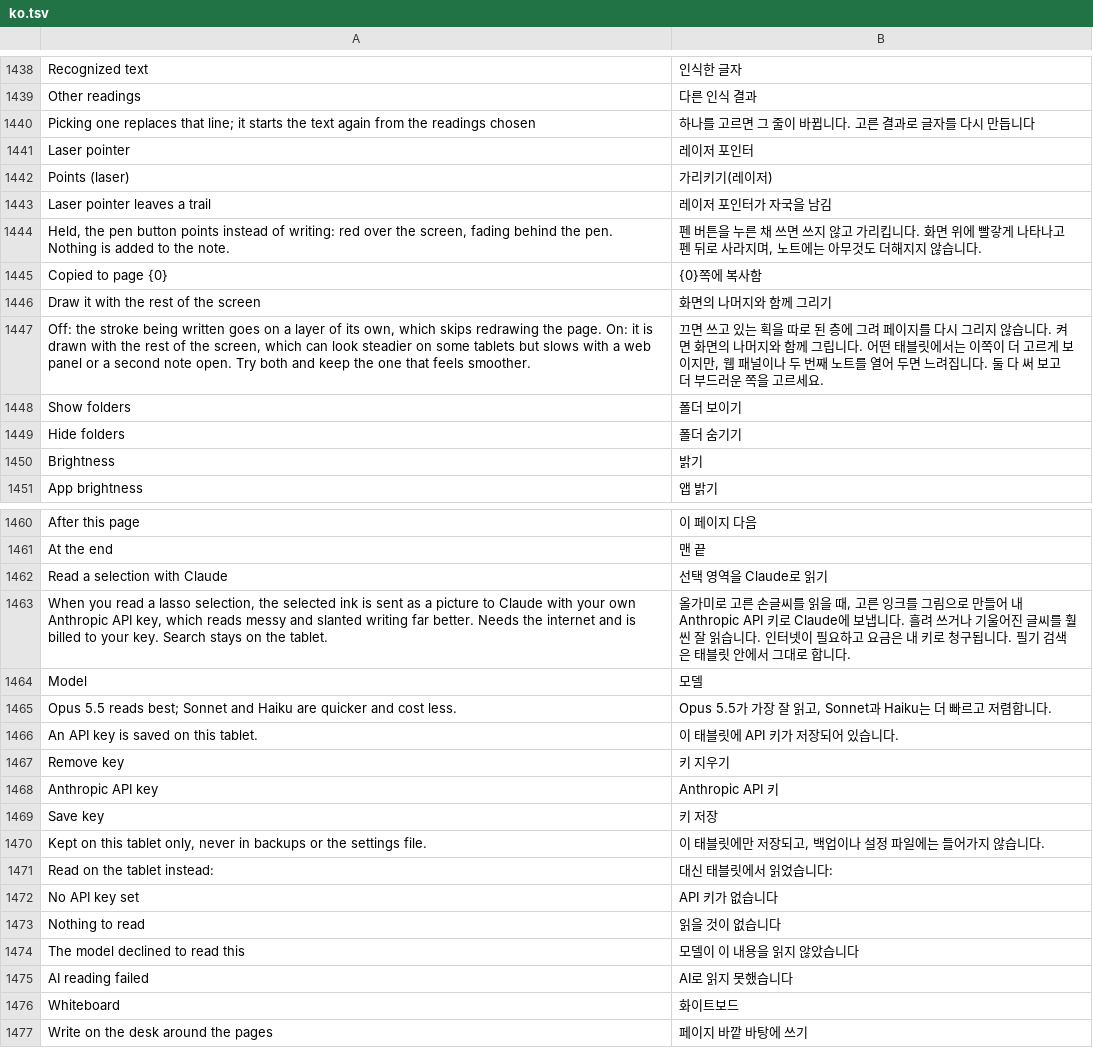
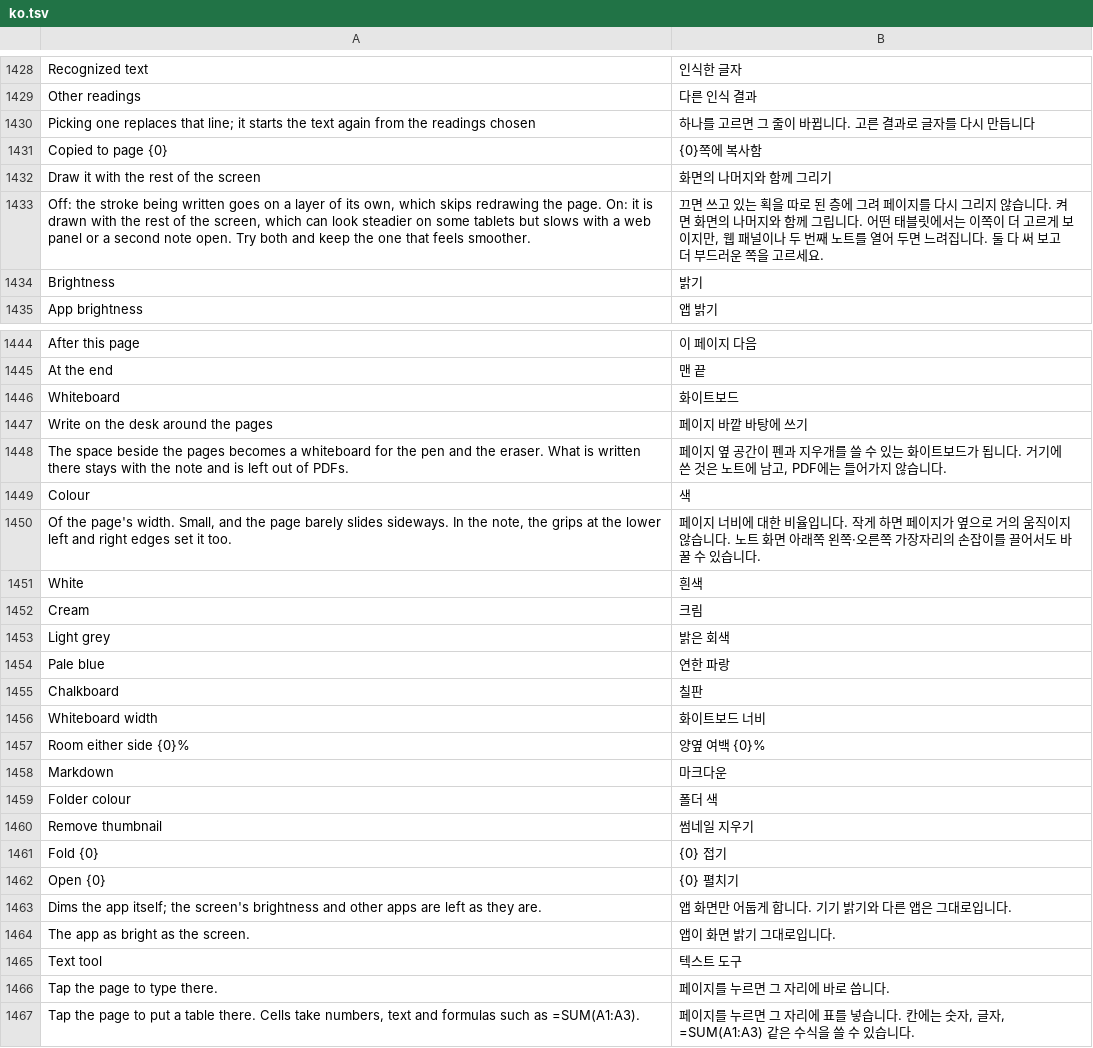
Before and after one commit to whyitworks0415/Notesis, a TSV file: app/src/main/assets/i18n/ko.tsv, drawn as a sheet; only a part is shown, gaps mark what is left out; the shorter side is filled out with more unchanged rows; the diff covers the shown part only; the diff names each change by its address in the sheet, - before the commit and + after, or states it on an @@ line.

```diff
--- a/app/src/main/assets/i18n/ko.tsv
+++ b/app/src/main/assets/i18n/ko.tsv
-row 1441: Laser pointer | 레이저 포인터
-row 1442: Points (laser) | 가리키기(레이저)
-row 1443: Laser pointer leaves a trail | 레이저 포인터가 자국을 남김
-row 1444: Held, the pen button points instead of writing: red over the screen, fading behind the pen. Nothing is added to the note. | 펜 버튼을 누른 채 쓰면 쓰지 않고 가리킵니다. 화면 위에 빨갛게 나타나고 펜 뒤로 사라지며, 노트에는 아무것도 더해지지 않습니다.
-row 1448: Show folders | 폴더 보이기
-row 1449: Hide folders | 폴더 숨기기
-row 1462: Read a selection with Claude | 선택 영역을 Claude로 읽기
-row 1463: When you read a lasso selection, the selected ink is sent as a picture to Claude with your own Anthropic API key, which reads messy and slanted writing far better. Needs the internet and is billed to your key. Search stays on the tablet. | 올가미로 고른 손글씨를 읽을 때, 고른 잉크를 그림으로 만들어 내 Anthropic API 키로 Claude에 보냅니다. 흘려 쓰거나 기울어진 글씨를 훨씬 잘 읽습니다. 인터넷이 필요하고 요금은 내 키로 청구됩니다. 필기 검색은 태블릿 안에서 그대로 합니다.
-row 1464: Model | 모델
-row 1465: Opus 5.5 reads best; Sonnet and Haiku are quicker and cost less. | Opus 5.5가 가장 잘 읽고, Sonnet과 Haiku는 더 빠르고 저렴합니다.
-row 1466: An API key is saved on this tablet. | 이 태블릿에 API 키가 저장되어 있습니다.
-row 1467: Remove key | 키 지우기
-row 1468: Anthropic API key | Anthropic API 키
-row 1469: Save key | 키 저장
-row 1470: Kept on this tablet only, never in backups or the settings file. | 이 태블릿에만 저장되고, 백업이나 설정 파일에는 들어가지 않습니다.
-row 1471: Read on the tablet instead: | 대신 태블릿에서 읽었습니다:
-row 1472: No API key set | API 키가 없습니다
-row 1473: Nothing to read | 읽을 것이 없습니다
-row 1474: The model declined to read this | 모델이 이 내용을 읽지 않았습니다
-row 1475: AI reading failed | AI로 읽지 못했습니다
```
Also changed, not shown: 11 removed rows elsewhere in this file, 8 other files.
